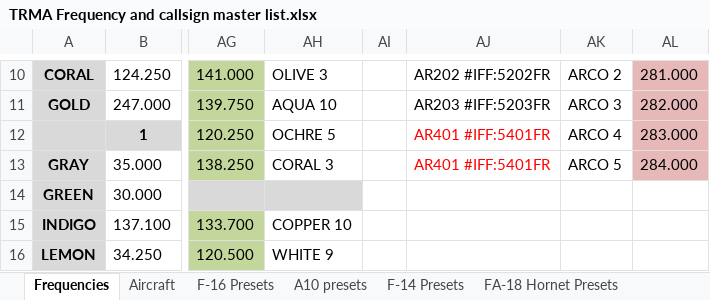
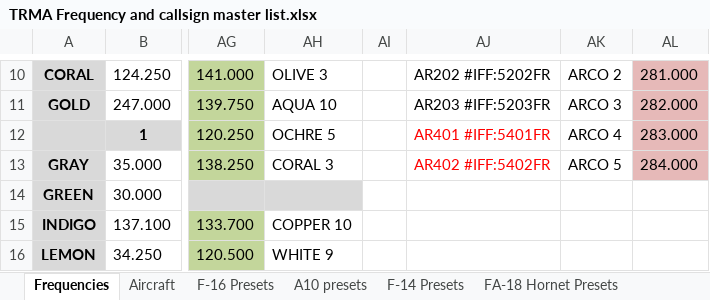
Before and after one commit to 132nd-vWing/TRMA-Brief, an Excel workbook: COMMUNICATIONS/TRMA Frequency and callsign master list.xlsx, sheet Frequencies, drawn as a sheet; only a part is shown, gaps mark what is left out; values as stored, in another font and other column widths than the file's, no borders; the diff names each change by its address in the sheet, - before the commit and + after, or states it on an @@ line.

```diff
--- a/COMMUNICATIONS/TRMA Frequency and callsign master list.xlsx (sheet Frequencies)
+++ b/COMMUNICATIONS/TRMA Frequency and callsign master list.xlsx (sheet Frequencies)
-AJ13: AR401 #IFF:5401FR
+AJ13: AR402 #IFF:5402FR
```
Also changed, not shown: charts or pictures, 2 other files.
